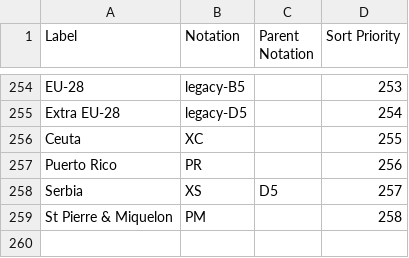
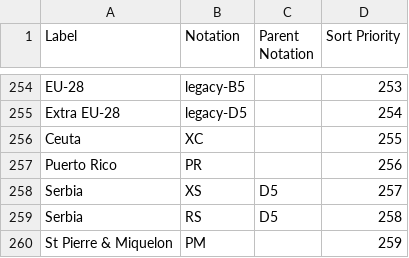
Before and after one commit to GSS-Cogs/family-trade, a CSV file: reference/codelists/ons-partner-geography.csv, drawn as a sheet; only a part is shown, gaps mark what is left out.

Commit message:
Adding RS code (Serbia has codes SX & RS) to ons partner geogs to help pass sparql tests

```diff
--- a/reference/codelists/ons-partner-geography.csv
+++ b/reference/codelists/ons-partner-geography.csv
@@ -258,2 +258,3 @@ Puerto Rico,PR,,256
 Serbia,XS,D5,257
-St Pierre & Miquelon,PM,,258
+Serbia,RS,D5,258
+St Pierre & Miquelon,PM,,259
```
